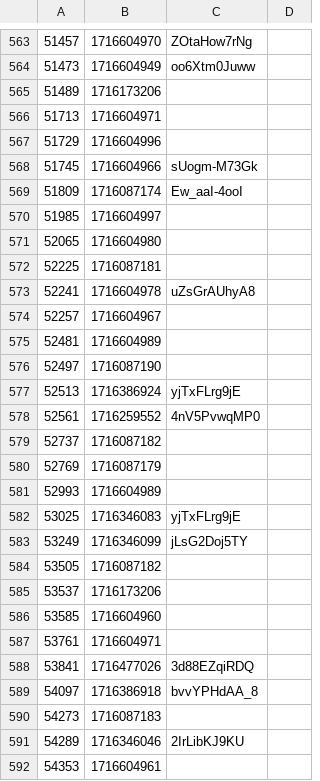
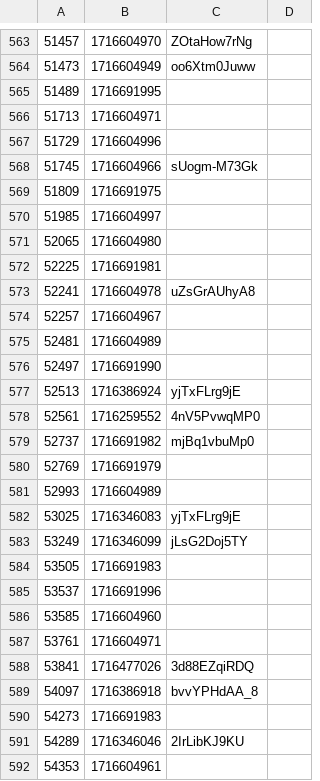
Before and after one commit to volodymyrspace/assets, a CSV file: definitions/videos.csv, drawn as a sheet; only a part is shown, gaps mark what is left out; the diff covers the shown part only.

Commit message:
videos - Sun May 26 2024

```diff
--- a/definitions/videos.csv
+++ b/definitions/videos.csv
@@ -564,3 +564,3 @@
 51473,1716604949,oo6Xtm0Juww
-51489,1716173206,
+51489,1716691995,
 51713,1716604971,
@@ -568,6 +568,6 @@
 51745,1716604966,sUogm-M73Gk
-51809,1716087174,Ew_aaI-4ooI
+51809,1716691975,
 51985,1716604997,
 52065,1716604980,
-52225,1716087181,
+52225,1716691981,
 52241,1716604978,uZsGrAUhyA8
@@ -575,7 +575,7 @@
 52481,1716604989,
-52497,1716087190,
+52497,1716691990,
 52513,1716386924,yjTxFLrg9jE
 52561,1716259552,4nV5PvwqMP0
-52737,1716087182,
-52769,1716087179,
+52737,1716691982,mjBq1vbuMp0
+52769,1716691979,
 52993,1716604989,
@@ -583,4 +583,4 @@
 53249,1716346099,jLsG2Doj5TY
-53505,1716087182,
-53537,1716173206,
+53505,1716691983,
+53537,1716691996,
 53585,1716604960,
@@ -589,3 +589,3 @@
 54097,1716386918,bvvYPHdAA_8
-54273,1716087183,
+54273,1716691983,
 54289,1716346046,2IrLibKJ9KU
```
Also changed, not shown: 109 edited cells elsewhere in this file.
